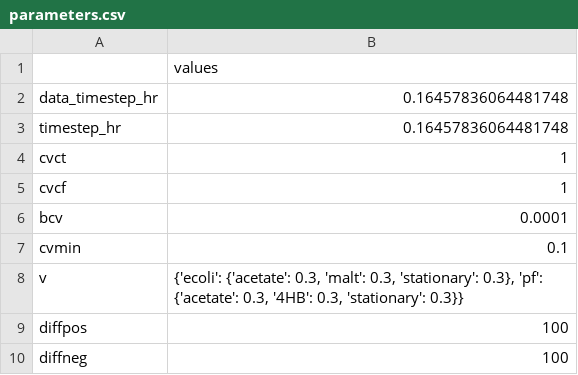
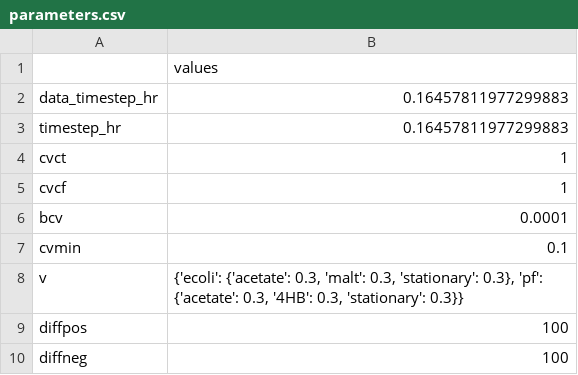
Before and after one commit to ModelSEED/ProjectNotebooks, a CSV file: CommunityModeling/CommFitting/parameters.csv, drawn as a sheet.

```diff
--- a/CommunityModeling/CommFitting/parameters.csv
+++ b/CommunityModeling/CommFitting/parameters.csv
@@ -1,4 +1,4 @@
 ,values
-data_timestep_hr,0.16457836064481748
-timestep_hr,0.16457836064481748
+data_timestep_hr,0.16457811977299883
+timestep_hr,0.16457811977299883
 cvct,1
```
Also changed, not shown: CommunityModeling/CommFitting/fluxes.csv, CommunityModeling/CommFitting/growth_metadata.csv, 34 other files.
